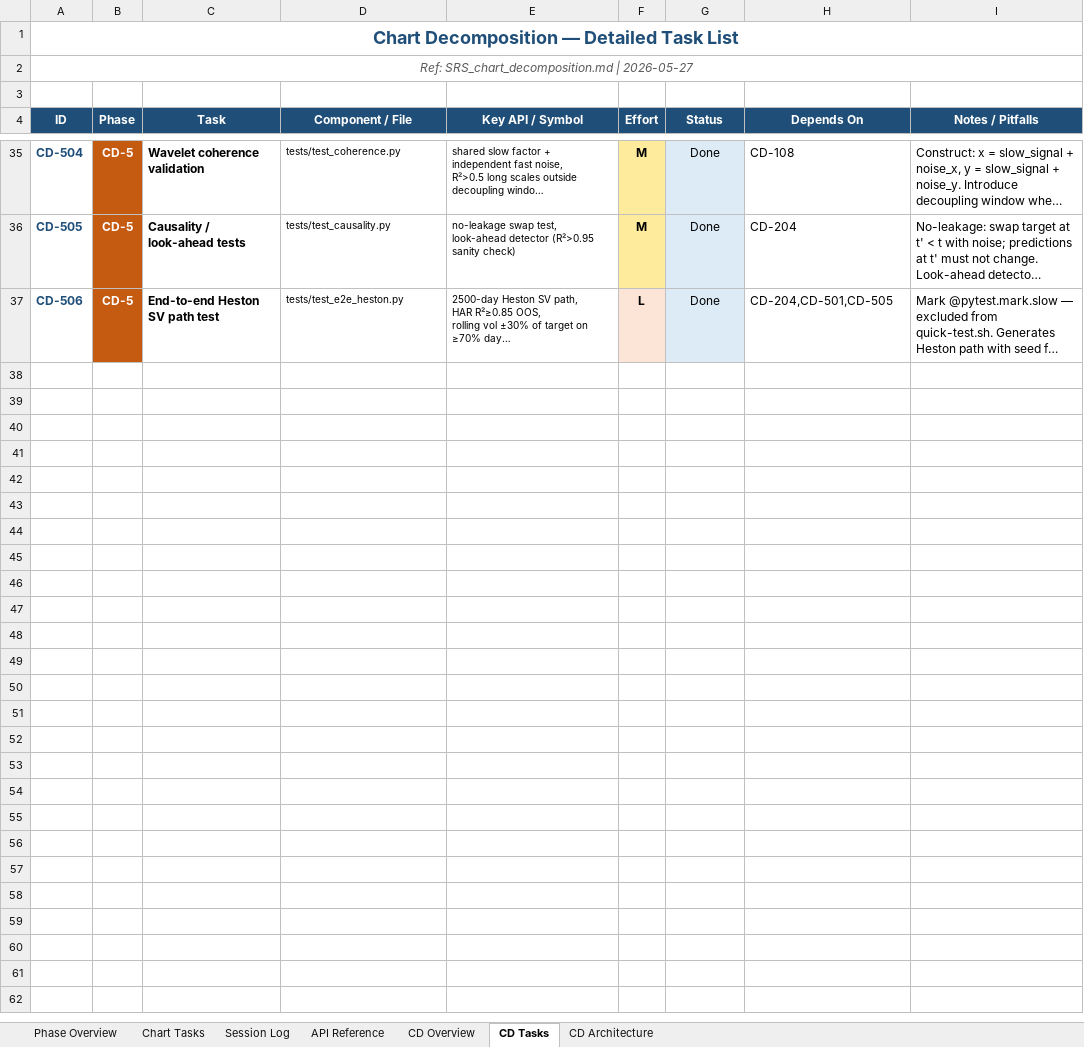
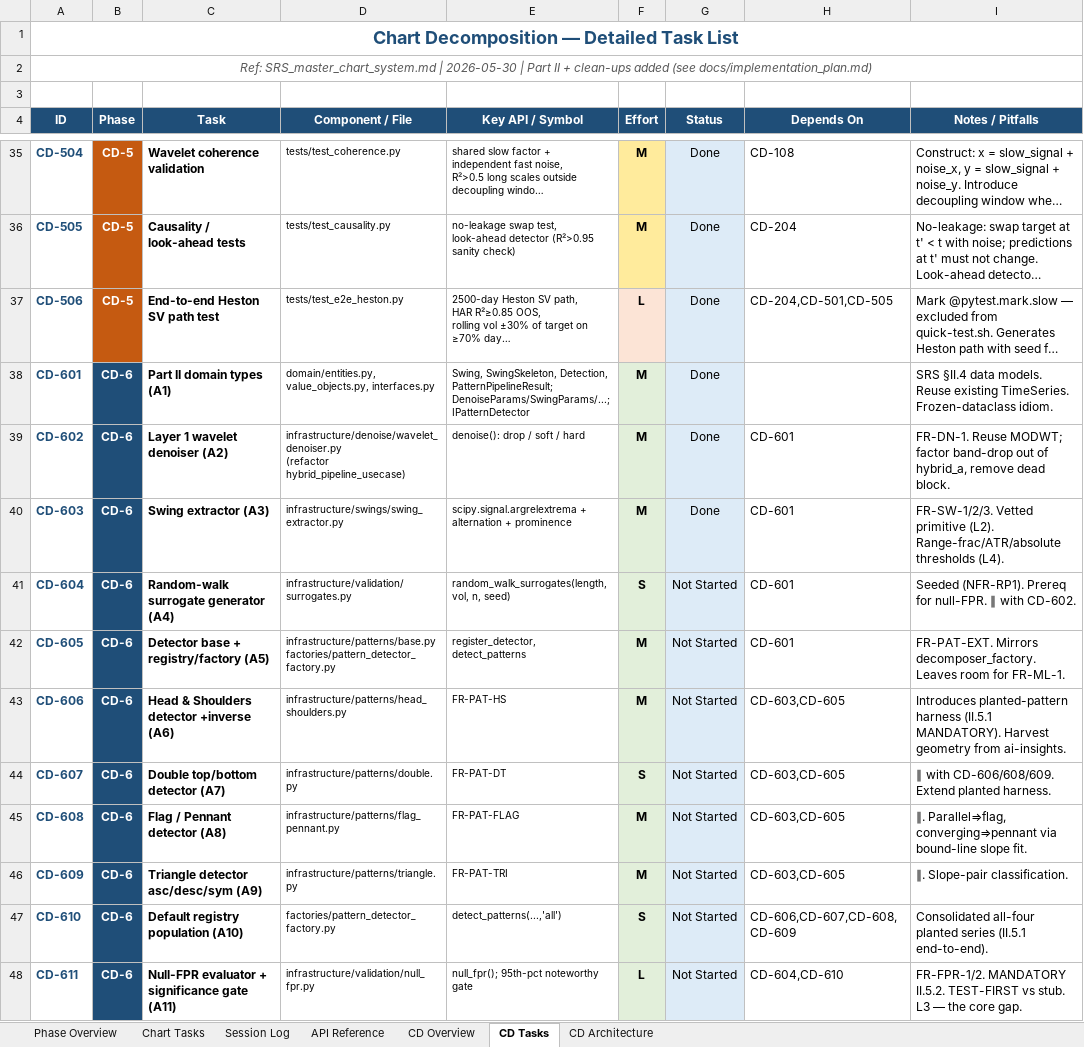
Before and after one commit to Tuanph1970/all_projects, an Excel workbook: stockpredict/roadmap_version_2.xlsx, sheet CD Tasks, drawn as a sheet; only a part is shown, gaps mark what is left out; long unchanged cells end in …; values as stored, in another font and other column widths than the file's, no borders; ↵ is a line break in a cell; the diff covers the shown part only; the diff names each change by its address in the sheet, - before the commit and + after, or states it on an @@ line.

```diff
--- a/stockpredict/roadmap_version_2.xlsx (sheet CD Tasks)
+++ b/stockpredict/roadmap_version_2.xlsx (sheet CD Tasks)
-A2 (ID): Ref: SRS_chart_decomposition.md | 2026-05-27
+A2 (ID): Ref: SRS_master_chart_system.md | 2026-05-30 | Part II + clean-ups added (see docs/implementation_plan.md)
+row 38: CD-601 | CD-6 | Part II domain types (A1) | domain/entities.py, value_objects.py, interfaces.py | Swing, SwingSkeleton, Detection, PatternPipelineResult; ↵ DenoiseParams/SwingParams/...; IPatternDetector | M | Done |  | SRS §II.4 data models. Reuse existing TimeSeries. Frozen-dataclass idiom.
+row 39: CD-602 | CD-6 | Layer 1 wavelet denoiser (A2) | infrastructure/denoise/wavelet_denoiser.py ↵ (refactor hybrid_pipeline_usecase) | denoise(): drop / soft / hard | M | Done | CD-601 | FR-DN-1. Reuse MODWT; factor band-drop out of hybrid_a, remove dead block.
+row 40: CD-603 | CD-6 | Swing extractor (A3) | infrastructure/swings/swing_extractor.py | scipy.signal.argrelextrema + alternation + prominence | M | Done | CD-601 | FR-SW-1/2/3. Vetted primitive (L2). Range-frac/ATR/absolute thresholds (L4).
+row 41: CD-604 | CD-6 | Random-walk surrogate generator (A4) | infrastructure/validation/surrogates.py | random_walk_surrogates(length, vol, n, seed) | S | Not Started | CD-601 | Seeded (NFR-RP1). Prereq for null-FPR. ∥ with CD-602.
+row 42: CD-605 | CD-6 | Detector base + registry/factory (A5) | infrastructure/patterns/base.py ↵ factories/pattern_detector_factory.py | register_detector, detect_patterns | M | Not Started | CD-601 | FR-PAT-EXT. Mirrors decomposer_factory. Leaves room for FR-ML-1.
+row 43: CD-606 | CD-6 | Head & Shoulders detector +inverse (A6) | infrastructure/patterns/head_shoulders.py | FR-PAT-HS | M | Not Started | CD-603,CD-605 | Introduces planted-pattern harness (II.5.1 MANDATORY). Harvest geometry from ai-insights.
+row 44: CD-607 | CD-6 | Double top/bottom detector (A7) | infrastructure/patterns/double.py | FR-PAT-DT | S | Not Started | CD-603,CD-605 | ∥ with CD-606/608/609. Extend planted harness.
+row 45: CD-608 | CD-6 | Flag / Pennant detector (A8) | infrastructure/patterns/flag_pennant.py | FR-PAT-FLAG | M | Not Started | CD-603,CD-605 | ∥. Parallel⇒flag, converging⇒pennant via bound-line slope fit.
+row 46: CD-609 | CD-6 | Triangle detector asc/desc/sym (A9) | infrastructure/patterns/triangle.py | FR-PAT-TRI | M | Not Started | CD-603,CD-605 | ∥. Slope-pair classification.
+row 47: CD-610 | CD-6 | Default registry population (A10) | factories/pattern_detector_factory.py | detect_patterns(...,'all') | S | Not Started | CD-606,CD-607,CD-608,CD-609 | Consolidated all-four planted series (II.5.1 end-to-end).
+row 48: CD-611 | CD-6 | Null-FPR evaluator + significance gate (A11) | infrastructure/validation/null_fpr.py | null_fpr(); 95th-pct noteworthy gate | L | Not Started | CD-604,CD-610 | FR-FPR-1/2. MANDATORY II.5.2. TEST-FIRST vs stub. L3 — the core gap.
```
Also changed, not shown: 11 added rows elsewhere in this sheet, sheet Session Log, sheet CD Overview, 16 other files.
